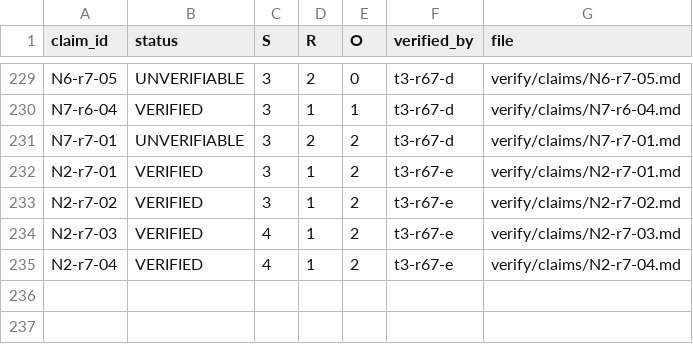
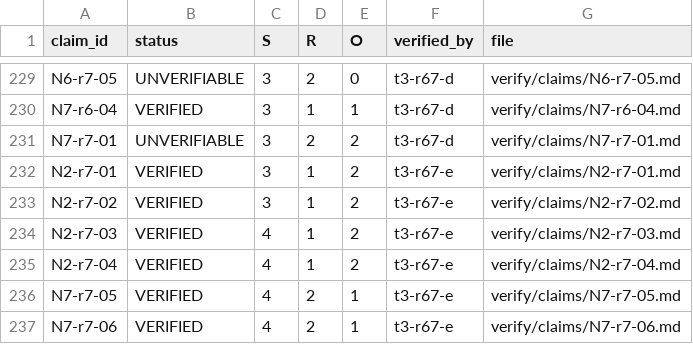
Before and after one commit to ryzhakar/gym, a CSV file: docs/orchestration_log/recon/2026-09-27/research/teaching/ledger/claims-status.csv, drawn as a sheet; only a part is shown, gaps mark what is left out; the diff names each change by its address in the sheet, - before the commit and + after, or states it on an @@ line.

Commit message:
docs(research): teaching found-source grading and late verifications

```diff
--- a/docs/orchestration_log/recon/2026-09-27/research/teaching/ledger/claims-status.csv
+++ b/docs/orchestration_log/recon/2026-09-27/research/teaching/ledger/claims-status.csv
+row 236: N7-r7-05 | VERIFIED | 4 | 2 | 1 | t3-r67-e | verify/claims/N7-r7-05.md
+row 237: N7-r7-06 | VERIFIED | 4 | 2 | 1 | t3-r67-e | verify/claims/N7-r7-06.md
```
Also changed, not shown: 4 other files.
